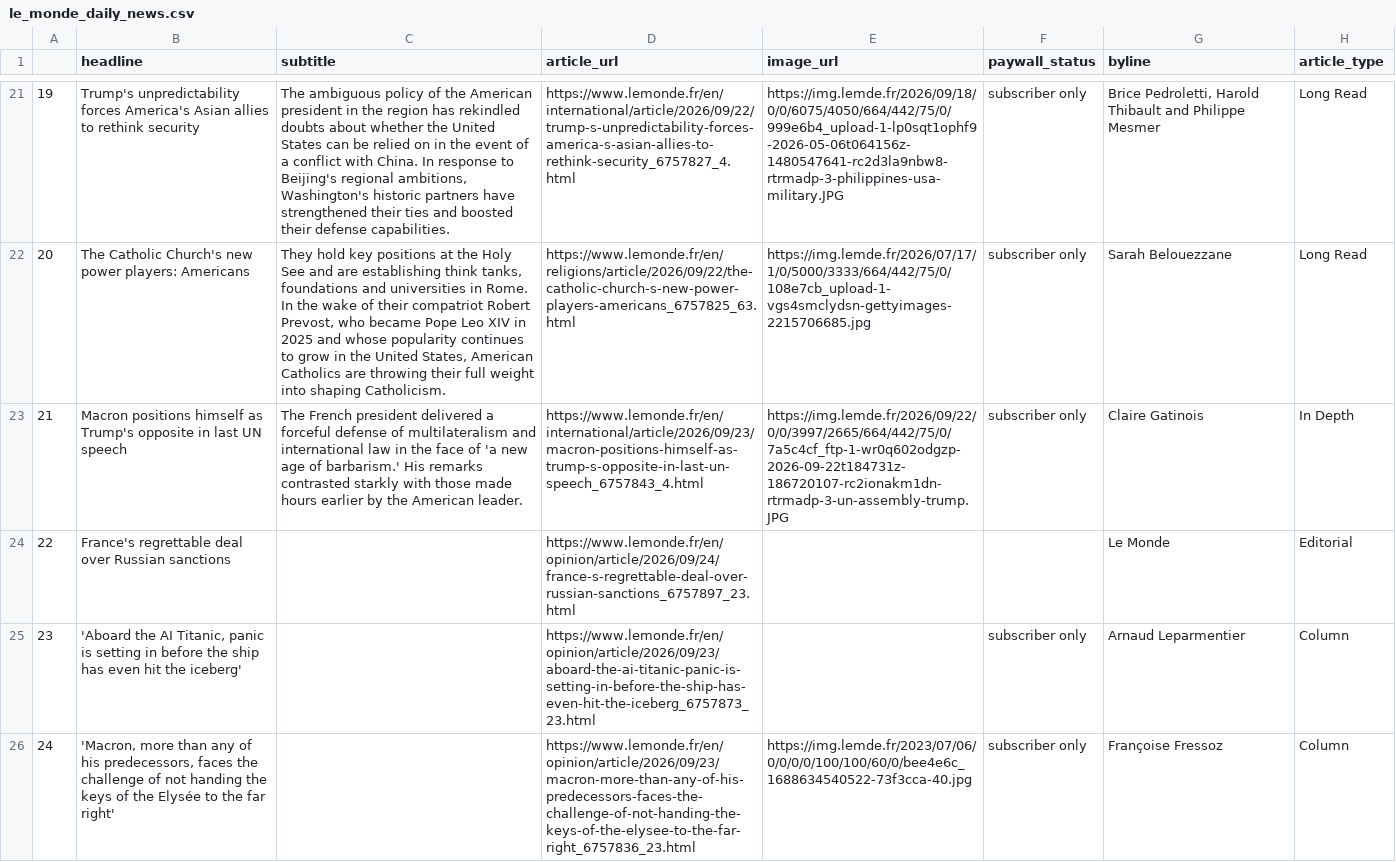
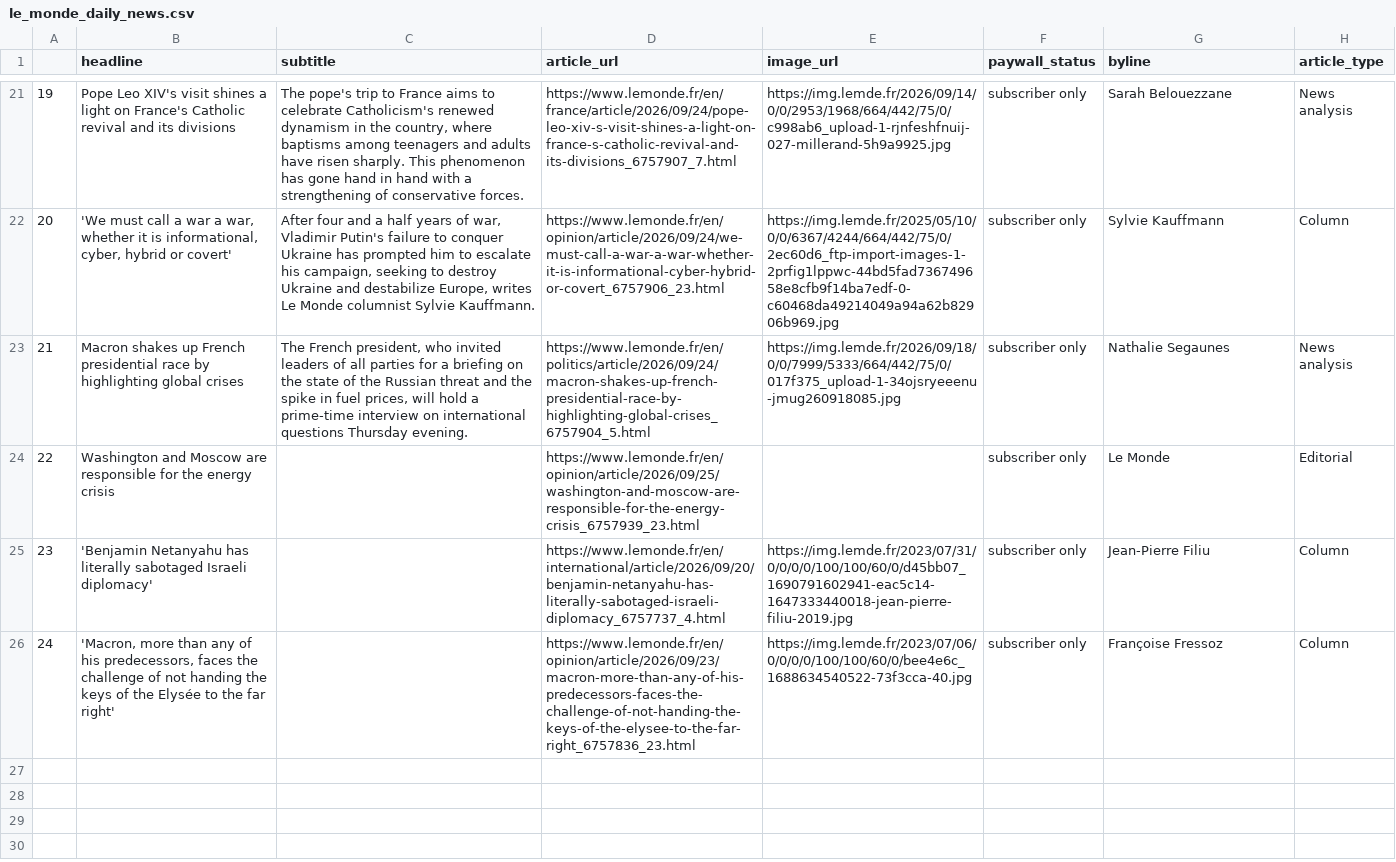
Before and after one commit to luciamack/auto_updating_headline_scraper_le_monde, a CSV file: le_monde_daily_news.csv, drawn as a sheet; only a part is shown, gaps mark what is left out; the diff covers the shown part only; the diff names each change by its address in the sheet, - before the commit and + after, or states it on an @@ line.

```diff
--- a/le_monde_daily_news.csv
+++ b/le_monde_daily_news.csv
-B21 (headline): Trump's unpredictability forces America's Asian allies to rethink security
+B21 (headline): Pope Leo XIV's visit shines a light on France's Catholic revival and its divisions
-C21 (subtitle): The ambiguous policy of the American president in the region has rekindled doubts about whether the United States can be relied on in the event of a conflict with China. In response to Beijing's regional ambitions, Washington's historic partners have strengthened their ties and boosted their defense capabilities.
+C21 (subtitle): The pope's trip to France aims to celebrate Catholicism's renewed dynamism in the country, where baptisms among teenagers and adults have risen sharply. This phenomenon has gone hand in hand with a strengthening of conservative forces.
-D21 (article_url): https://www.lemonde.fr/en/international/article/2026/09/22/trump-s-unpredictability-forces-america-s-asian-allies-to-rethink-security_6757827_4.html
+D21 (article_url): https://www.lemonde.fr/en/france/article/2026/09/24/pope-leo-xiv-s-visit-shines-a-light-on-france-s-catholic-revival-and-its-divisions_6757907_7.html
-E21 (image_url): https://img.lemde.fr/2026/09/18/0/0/6075/4050/664/442/75/0/999e6b4_upload-1-lp0sqt1ophf9-2026-05-06t064156z-1480547641-rc2d3la9nbw8-rtrmadp-3-philippines-usa-military.JPG
+E21 (image_url): https://img.lemde.fr/2026/09/14/0/0/2953/1968/664/442/75/0/c998ab6_upload-1-rjnfeshfnuij-027-millerand-5h9a9925.jpg
-G21 (byline): Brice Pedroletti, Harold Thibault and Philippe Mesmer
+G21 (byline): Sarah Belouezzane
-H21 (article_type): Long Read
+H21 (article_type): News analysis
-B22 (headline): The Catholic Church's new power players: Americans
+B22 (headline): 'We must call a war a war, whether it is informational, cyber, hybrid or covert'
-C22 (subtitle): They hold key positions at the Holy See and are establishing think tanks, foundations and universities in Rome. In the wake of their compatriot Robert Prevost, who became Pope Leo XIV in 2025 and whose popularity continues to grow in the United States, American Catholics are throwing their full weight into shaping Catholicism.
+C22 (subtitle): After four and a half years of war, Vladimir Putin's failure to conquer Ukraine has prompted him to escalate his campaign, seeking to destroy Ukraine and destabilize Europe, writes Le Monde columnist Sylvie Kauffmann.
-D22 (article_url): https://www.lemonde.fr/en/religions/article/2026/09/22/the-catholic-church-s-new-power-players-americans_6757825_63.html
+D22 (article_url): https://www.lemonde.fr/en/opinion/article/2026/09/24/we-must-call-a-war-a-war-whether-it-is-informational-cyber-hybrid-or-covert_6757906_23.html
-E22 (image_url): https://img.lemde.fr/2026/07/17/1/0/5000/3333/664/442/75/0/108e7cb_upload-1-vgs4smclydsn-gettyimages-2215706685.jpg
+E22 (image_url): https://img.lemde.fr/2025/05/10/0/0/6367/4244/664/442/75/0/2ec60d6_ftp-import-images-1-2prfig1lppwc-44bd5fad736749658e8cfb9f14ba7edf-0-c60468da49214049a94a62b82906b969.jpg
-G22 (byline): Sarah Belouezzane
+G22 (byline): Sylvie Kauffmann
-H22 (article_type): Long Read
+H22 (article_type): Column
-B23 (headline): Macron positions himself as Trump's opposite in last UN speech
+B23 (headline): Macron shakes up French presidential race by highlighting global crises
-C23 (subtitle): The French president delivered a forceful defense of multilateralism and international law in the face of 'a new age of barbarism.' His remarks contrasted starkly with those made hours earlier by the American leader.
+C23 (subtitle): The French president, who invited leaders of all parties for a briefing on the state of the Russian threat and the spike in fuel prices, will hold a prime-time interview on international questions Thursday evening.
-D23 (article_url): https://www.lemonde.fr/en/international/article/2026/09/23/macron-positions-himself-as-trump-s-opposite-in-last-un-speech_6757843_4.html
+D23 (article_url): https://www.lemonde.fr/en/politics/article/2026/09/24/macron-shakes-up-french-presidential-race-by-highlighting-global-crises_6757904_5.html
-E23 (image_url): https://img.lemde.fr/2026/09/22/0/0/3997/2665/664/442/75/0/7a5c4cf_ftp-1-wr0q602odgzp-2026-09-22t184731z-186720107-rc2ionakm1dn-rtrmadp-3-un-assembly-trump.JPG
+E23 (image_url): https://img.lemde.fr/2026/09/18/0/0/7999/5333/664/442/75/0/017f375_upload-1-34ojsryeeenu-jmug260918085.jpg
-G23 (byline): Claire Gatinois
+G23 (byline): Nathalie Segaunes
-H23 (article_type): In Depth
+H23 (article_type): News analysis
-B24 (headline): France's regrettable deal over Russian sanctions
+B24 (headline): Washington and Moscow are responsible for the energy crisis
-D24 (article_url): https://www.lemonde.fr/en/opinion/article/2026/09/24/france-s-regrettable-deal-over-russian-sanctions_6757897_23.html
+D24 (article_url): https://www.lemonde.fr/en/opinion/article/2026/09/25/washington-and-moscow-are-responsible-for-the-energy-crisis_6757939_23.html
-F24 (paywall_status): (empty)
+F24 (paywall_status): subscriber only
-B25 (headline): 'Aboard the AI Titanic, panic is setting in before the ship has even hit the iceberg'
+B25 (headline): 'Benjamin Netanyahu has literally sabotaged Israeli diplomacy'
-D25 (article_url): https://www.lemonde.fr/en/opinion/article/2026/09/23/aboard-the-ai-titanic-panic-is-setting-in-before-the-ship-has-even-hit-the-iceberg_6757873_23.html
+D25 (article_url): https://www.lemonde.fr/en/international/article/2026/09/20/benjamin-netanyahu-has-literally-sabotaged-israeli-diplomacy_6757737_4.html
-E25 (image_url): (empty)
+E25 (image_url): https://img.lemde.fr/2023/07/31/0/0/0/0/100/100/60/0/d45bb07_1690791602941-eac5c14-1647333440018-jean-pierre-filiu-2019.jpg
-G25 (byline): Arnaud Leparmentier
+G25 (byline): Jean-Pierre Filiu
```
Also changed, not shown: 60 edited cells elsewhere in this file, 1 other file.
